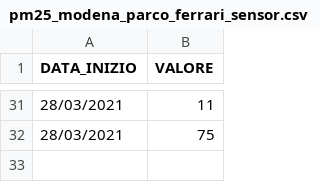
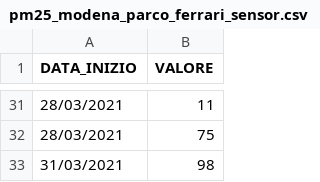
Before and after one commit to apanariello4/iot-clean-air, a CSV file: control-unit/dataset/pm25_modena_parco_ferrari_sensor.csv, drawn as a sheet; only a part is shown, gaps mark what is left out; the diff names each change by its address in the sheet, - before the commit and + after, or states it on an @@ line.

```diff
--- a/control-unit/dataset/pm25_modena_parco_ferrari_sensor.csv
+++ b/control-unit/dataset/pm25_modena_parco_ferrari_sensor.csv
+row 33: 31/03/2021 | 98
```
Also changed, not shown: control-unit/dataset/pm10_modena_parco_ferrari_sensor.csv, 57 other files.
